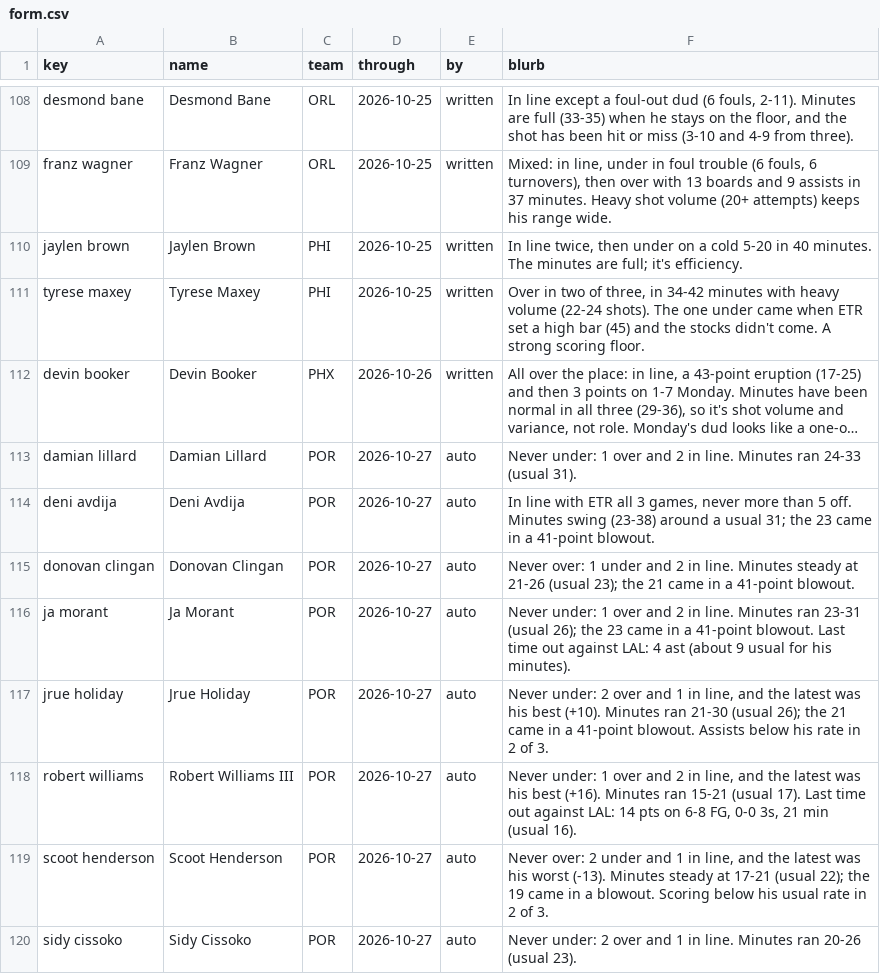
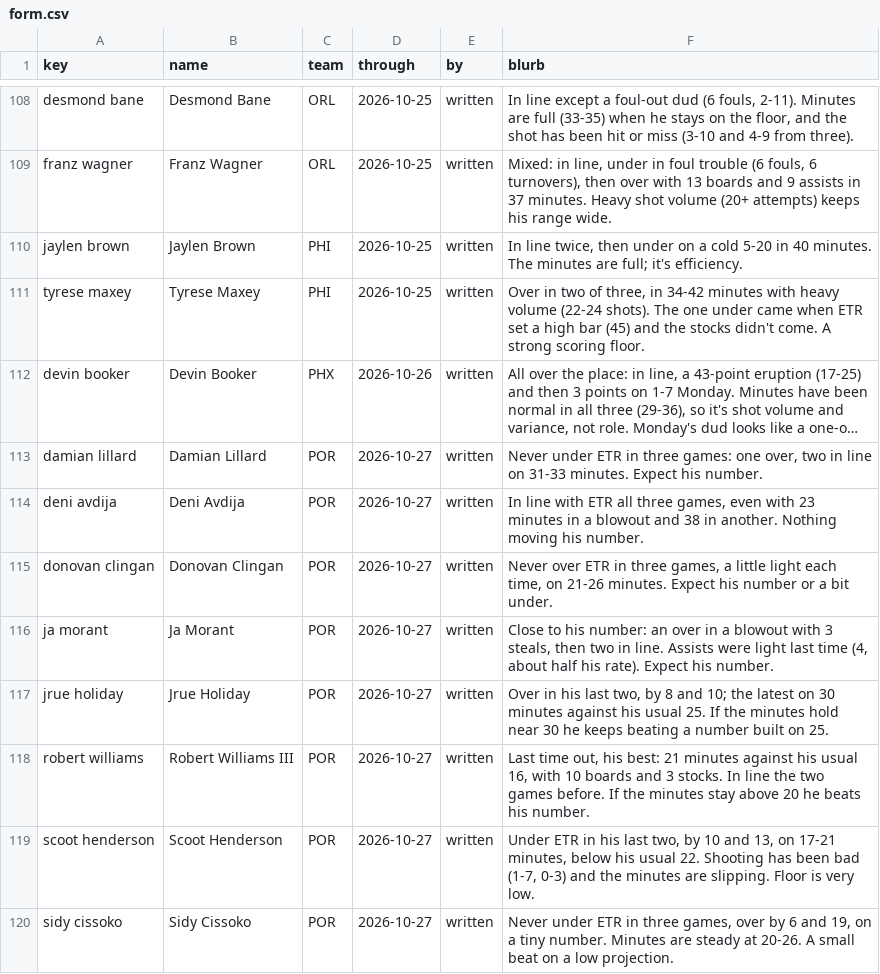
Before and after one commit to JonBoyBeats/br_rankings, a CSV file: analysis/nba/form.csv, drawn as a sheet; only a part is shown, gaps mark what is left out; long unchanged cells end in …; the diff covers the shown part only; the diff names each change by its address in the sheet, - before the commit and + after, or states it on an @@ line.

```diff
--- a/analysis/nba/form.csv
+++ b/analysis/nba/form.csv
-E113:E120 (by): auto
+E113:E120 (by): written
-F113 (blurb): Never under: 1 over and 2 in line. Minutes ran 24-33 (usual 31).
+F113 (blurb): Never under ETR in three games: one over, two in line on 31-33 minutes. Expect his number.
-F114 (blurb): …ETR all 3 games, never more than 5 off. Minutes swing (23-38) around a usual 31; the 23 came in a 41-point blowout.
+F114 (blurb): …ETR all three games, even with 23 minutes in a blowout and 38 in another. Nothing moving his number.
-F115 (blurb): Never over: 1 under and 2 in line. Minutes steady at 21-26 (usual 23); the 21 came in a 41-point blowout.
+F115 (blurb): Never over ETR in three games, a little light each time, on 21-26 minutes. Expect his number or a bit under.
-F116 (blurb): Never under: 1 over and 2 in line. Minutes ran 23-31 (usual 26); the 23 came in a 41-point blowout. Last time out against LAL: 4 ast (about 9 usual for his minutes).
+F116 (blurb): Close to his number: an over in a blowout with 3 steals, then two in line. Assists were light last time (4, about half his rate). Expect his number.
-F117 (blurb): Never under: 2 over and 1 in line, and the latest was his best (+10). Minutes ran 21-30 (usual 26); the 21 came in a 41-point blowout. Assists below his rate in 2 of 3.
+F117 (blurb): Over in his last two, by 8 and 10; the latest on 30 minutes against his usual 25. If the minutes hold near 30 he keeps beating a number built on 25.
-F118 (blurb): Never under: 1 over and 2 in line, and the latest was his best (+16). Minutes ran 15-21 (usual 17). Last time out against LAL: 14 pts on 6-8 FG, 0-0 3s, 21 min (usual 16).
+F118 (blurb): Last time out, his best: 21 minutes against his usual 16, with 10 boards and 3 stocks. In line the two games before. If the minutes stay above 20 he beats his number.
-F119 (blurb): Never over: 2 under and 1 in line, and the latest was his worst (-13). Minutes steady at 17-21 (usual 22); the 19 came in a blowout. Scoring below his usual rate in 2 of 3.
+F119 (blurb): Under ETR in his last two, by 10 and 13, on 17-21 minutes, below his usual 22. Shooting has been bad (1-7, 0-3) and the minutes are slipping. Floor is very low.
-F120 (blurb): Never under: 2 over and 1 in line. Minutes ran 20-26 (usual 23).
+F120 (blurb): Never under ETR in three games, over by 6 and 19, on a tiny number. Minutes are steady at 20-26. A small beat on a low projection.
```
Also changed, not shown: 70 edited cells elsewhere in this file, analysis/nba/ledger.csv, analysis/nba/report/misses.csv, 3 other files.
